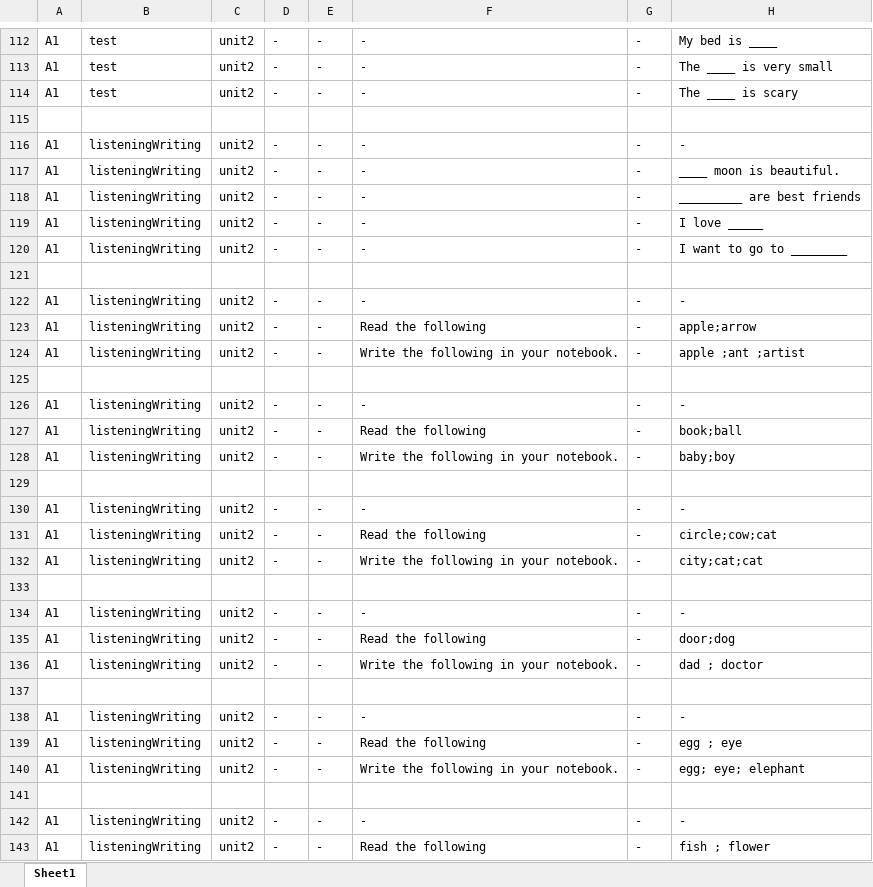
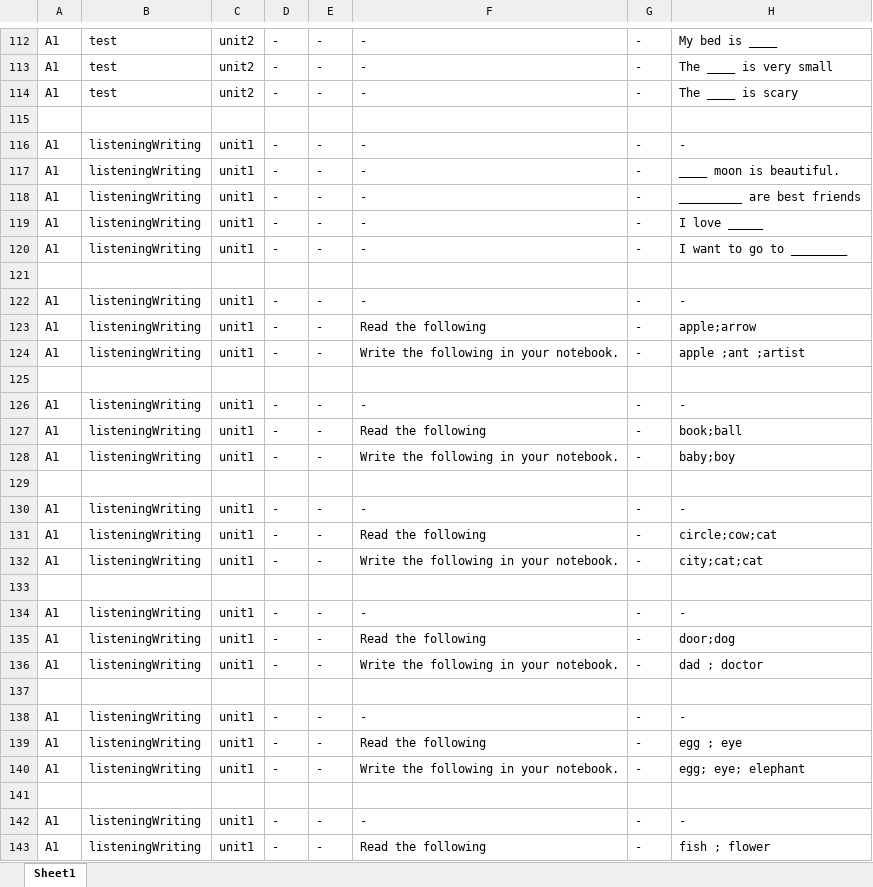
Before and after one commit to bigb45/az-english, an Excel workbook: assets/questions.xlsx, sheet Sheet1, drawn as a sheet; only a part is shown, gaps mark what is left out; values as stored, in another font and other column widths than the file's, no borders; the diff covers the shown part only; the diff names each change by its address in the sheet, - before the commit and + after, or states it on an @@ line.

Commit message:
refactor section unit day logic to assign individual days to each unit rather than a sequential pattern across sections

```diff
--- a/assets/questions.xlsx (sheet Sheet1)
+++ b/assets/questions.xlsx (sheet Sheet1)
-C116:C120: unit2
+C116:C120: unit1
-C122:C124: unit2
+C122:C124: unit1
-C126:C128: unit2
+C126:C128: unit1
-C130:C132: unit2
+C130:C132: unit1
-C134:C136: unit2
+C134:C136: unit1
-C138:C140: unit2
+C138:C140: unit1
-C142:C143: unit2
+C142:C143: unit1
```
Also changed, not shown: 182 edited cells elsewhere in this sheet, 3 other files.
